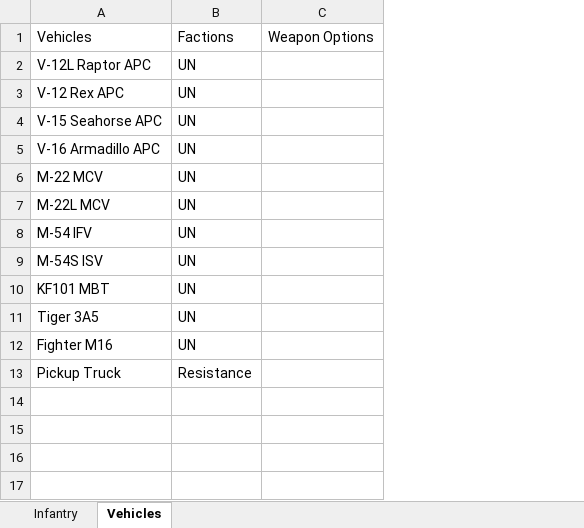
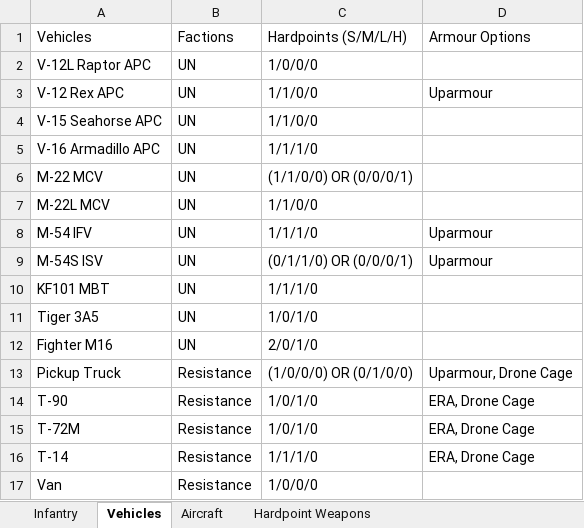
Before and after one commit to LiamRICE/RTSGame, an Excel workbook: docs/Units Details.xlsx, sheet Vehicles, drawn as a sheet; values as stored, in another font and other column widths than the file's, no borders; removed rows and columns are numbered as before the commit, all else as after; the diff names each change by its address in the sheet, - before the commit and + after, or states it on an @@ line.

```diff
--- a/docs/Units Details.xlsx (sheet Vehicles)
+++ b/docs/Units Details.xlsx (sheet Vehicles)
+sheet tab: Aircraft
+sheet tab: Hardpoint Weapons
-column C, row 1: Weapon Options
+column C, rows 1-13: Hardpoints (S/M/L/H) | 1/0/0/0 | 1/1/0/0 | 1/1/0/0 | 1/1/1/0 | (1/1/0/0) OR (0/0/0/1) | 1/1/0/0 | 1/1/1/0 | (0/1/1/0) OR (0/0/0/1) | 1/1/1/0 | 1/0/1/0 | 2/0/1/0 | (1/0/0/0) OR (0/1/0/0)
+column D, rows 1-13: Armour Options |  | Uparmour |  |  |  |  | Uparmour | Uparmour |  |  |  | Uparmour, Drone Cage
+row 14: T-90 | Resistance | 1/0/1/0 | ERA, Drone Cage
+row 15: T-72M | Resistance | 1/0/1/0 | ERA, Drone Cage
+row 16: T-14 | Resistance | 1/1/1/0 | ERA, Drone Cage
+row 17: Van | Resistance | 1/0/0/0
```
Also changed, not shown: 1 other file.
